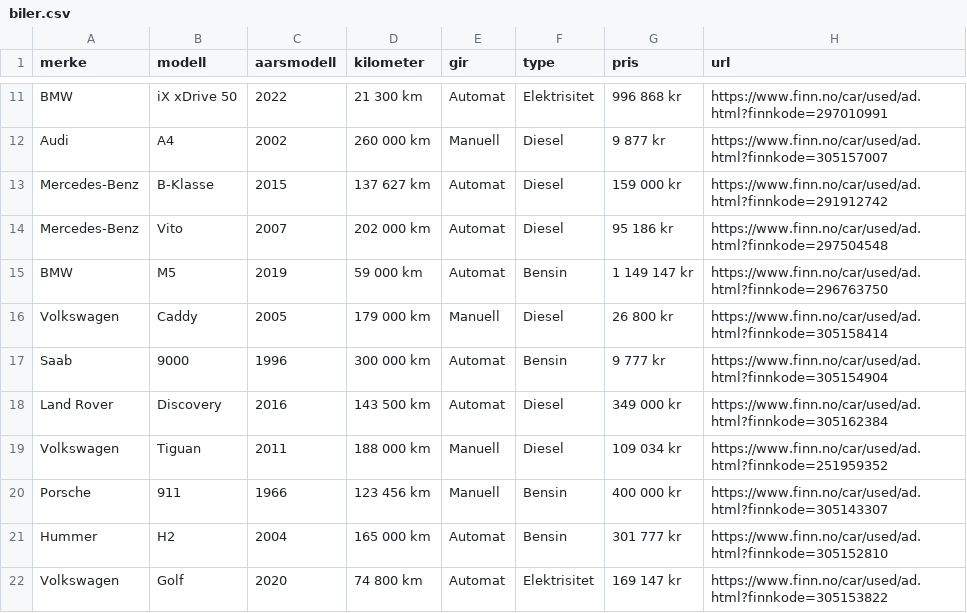
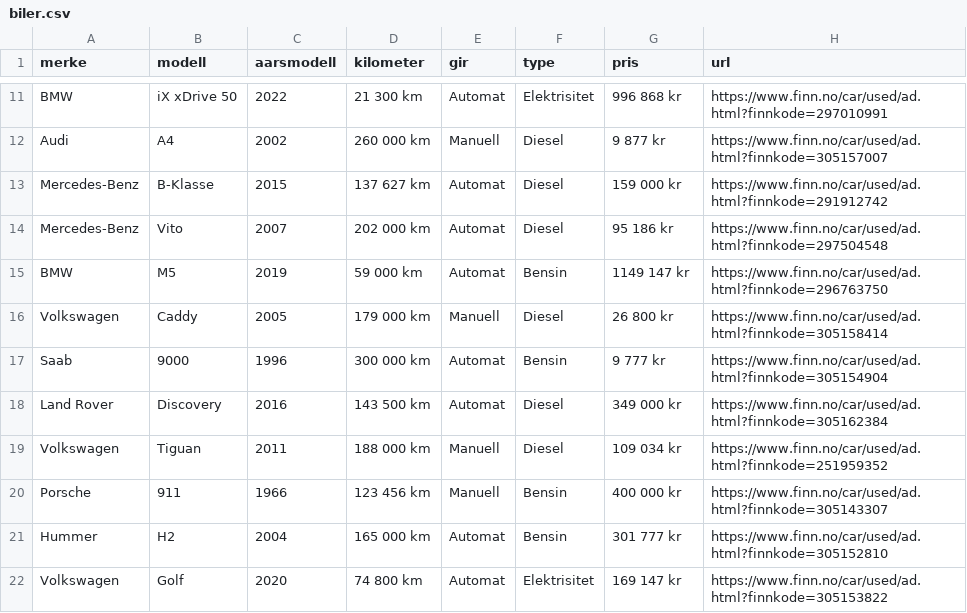
Before and after one commit to frikkv/IT_muntlig, a CSV file: biler.csv, drawn as a sheet; only a part is shown, gaps mark what is left out.

```diff
--- a/biler.csv
+++ b/biler.csv
@@ -14,3 +14,3 @@ Mercedes-Benz;B-Klasse;2015;137 627 km;Automat;Diesel;159 000 kr;https://www.fin
 Mercedes-Benz;Vito;2007;202 000 km;Automat;Diesel;95 186 kr;https://www.finn.no/car/used/ad.html?finnkode=297504548
-BMW;M5;2019;59 000 km;Automat;Bensin;1 149 147 kr;https://www.finn.no/car/used/ad.html?finnkode=296763750
+BMW;M5;2019;59 000 km;Automat;Bensin;1149 147 kr;https://www.finn.no/car/used/ad.html?finnkode=296763750
 Volkswagen;Caddy;2005;179 000 km;Manuell;Diesel;26 800 kr;https://www.finn.no/car/used/ad.html?finnkode=305158414
```
Also changed, not shown: 4 other files.
